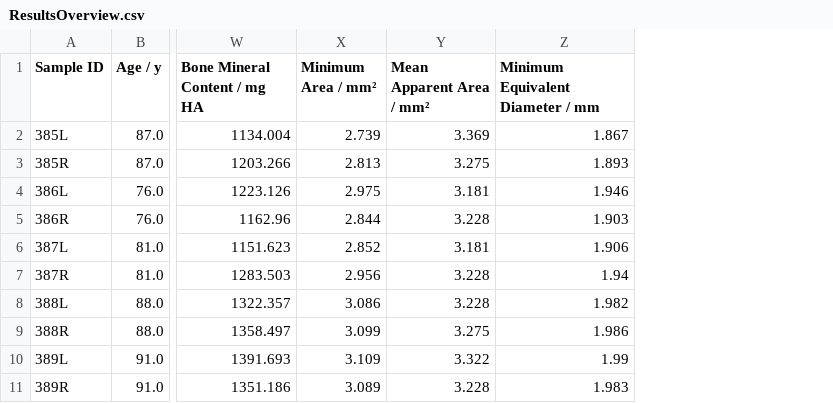
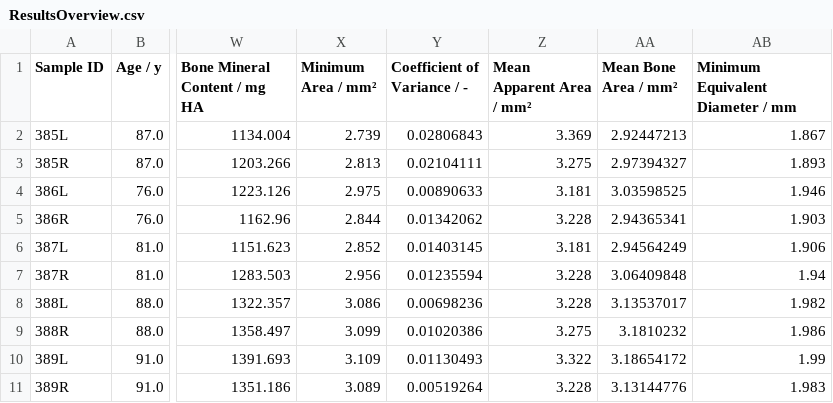
Before and after one commit to MathieuSm/FEMCOL, a CSV file: 04_Results/ResultsOverview.csv, drawn as a sheet; only a part is shown, gaps mark what is left out; the diff names each change by its address in the sheet, - before the commit and + after, or states it on an @@ line.

Commit message:
added coefficient of variance and mean bone area

```diff
--- a/04_Results/ResultsOverview.csv
+++ b/04_Results/ResultsOverview.csv
+column Y (Coefficient of Variance / -), rows 2-11: 0.02806843 | 0.02104111 | 0.00890633 | 0.01342062 | 0.01403145 | 0.01235594 | 0.00698236 | 0.01020386 | 0.01130493 | 0.00519264
+column AA (Mean Bone Area / mm²), rows 2-11: 2.92447213 | 2.97394327 | 3.03598525 | 2.94365341 | 2.94564249 | 3.06409848 | 3.13537017 | 3.1810232 | 3.18654172 | 3.13144776
```
Also changed, not shown: 04_Results/ResultsOverviewMod.csv, 1 other file.
